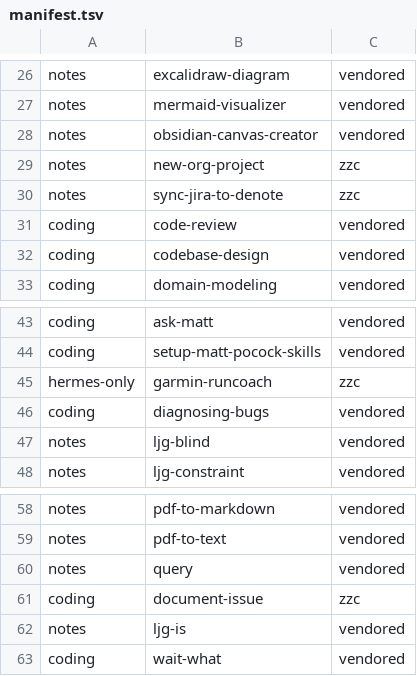
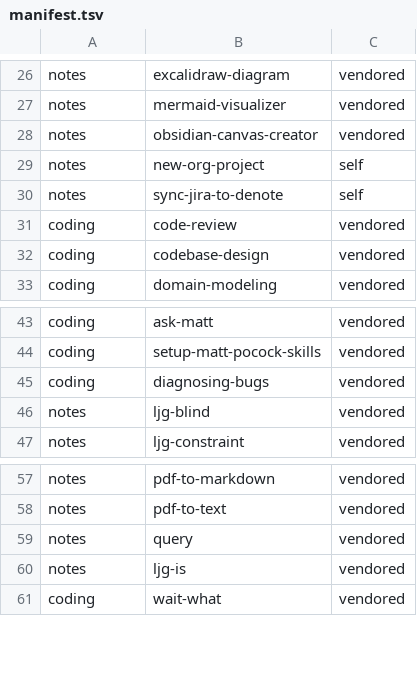
Before and after one commit to zhengfran/zzc-agentic-workflow, a TSV file: manifest.tsv, drawn as a sheet; only a part is shown, gaps mark what is left out.

```diff
--- a/manifest.tsv
+++ b/manifest.tsv
@@ -28,4 +28,4 @@ notes	mermaid-visualizer	vendored
 notes	obsidian-canvas-creator	vendored
-notes	new-org-project	zzc
-notes	sync-jira-to-denote	zzc
+notes	new-org-project	self
+notes	sync-jira-to-denote	self
 coding	code-review	vendored
@@ -44,3 +44,2 @@ coding	ask-matt	vendored
 coding	setup-matt-pocock-skills	vendored
-hermes-only	garmin-runcoach	zzc
 coding	diagnosing-bugs	vendored
@@ -60,3 +59,2 @@ notes	pdf-to-text	vendored
 notes	query	vendored
-coding	document-issue	zzc
 notes	ljg-is	vendored
```
Also changed, not shown: 8 other files.
